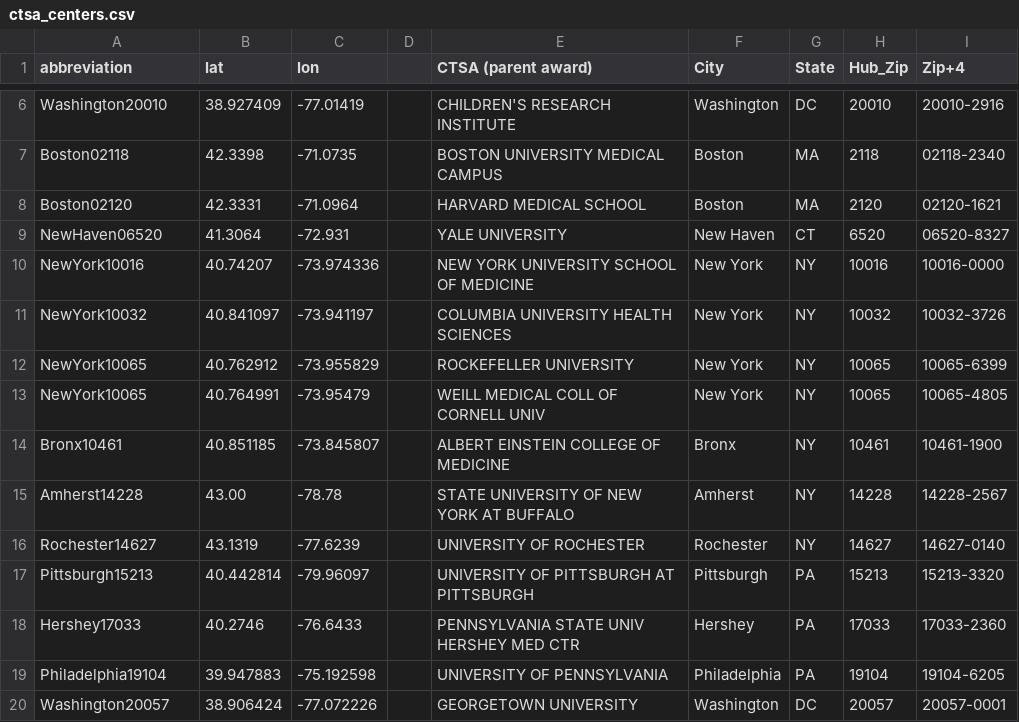
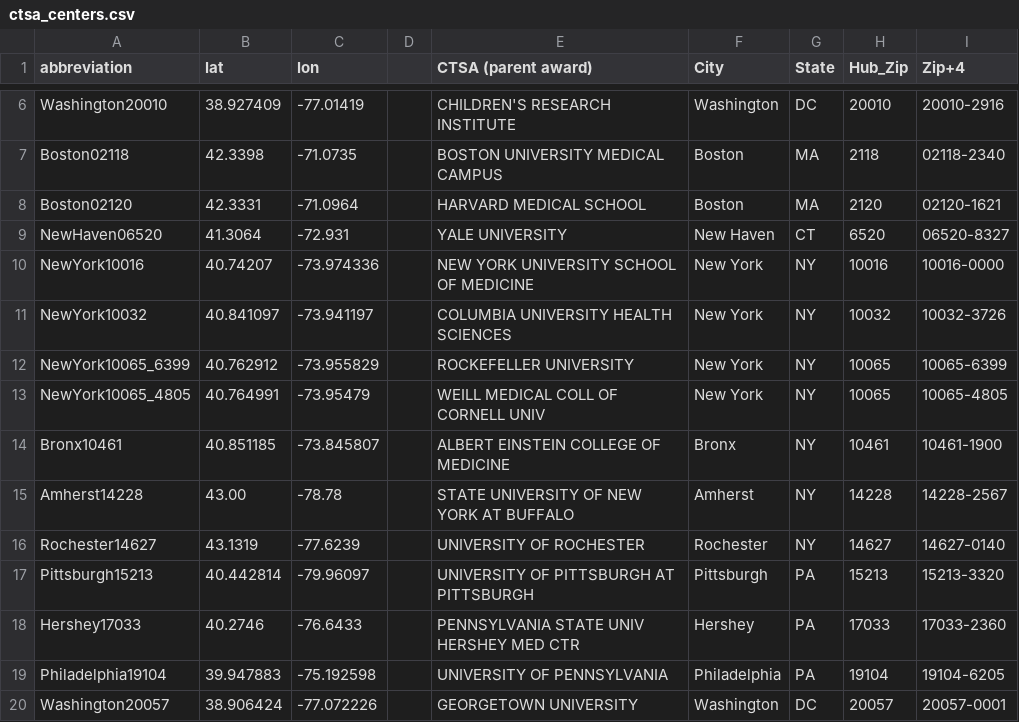
Before and after one commit to pcgcid/geocoder-PCGC, a CSV file: ctsa_centers.csv, drawn as a sheet; only a part is shown, gaps mark what is left out.

```diff
--- a/ctsa_centers.csv
+++ b/ctsa_centers.csv
@@ -11,4 +11,4 @@ NewYork10016,40.74207,-73.974336,,NEW YORK UNIVERSITY SCHOOL OF MEDICINE,New Yor
 NewYork10032,40.841097,-73.941197,,COLUMBIA UNIVERSITY HEALTH SCIENCES,New York,NY,10032,10032-3726
-NewYork10065,40.762912,-73.955829,,ROCKEFELLER UNIVERSITY,New York,NY,10065,10065-6399
-NewYork10065,40.764991,-73.95479,,WEILL MEDICAL COLL OF CORNELL UNIV,New York,NY,10065,10065-4805
+NewYork10065_6399,40.762912,-73.955829,,ROCKEFELLER UNIVERSITY,New York,NY,10065,10065-6399
+NewYork10065_4805,40.764991,-73.95479,,WEILL MEDICAL COLL OF CORNELL UNIV,New York,NY,10065,10065-4805
 Bronx10461,40.851185,-73.845807,,ALBERT EINSTEIN COLLEGE OF MEDICINE,Bronx,NY,10461,10461-1900
```
Also changed, not shown: 3 other files.
